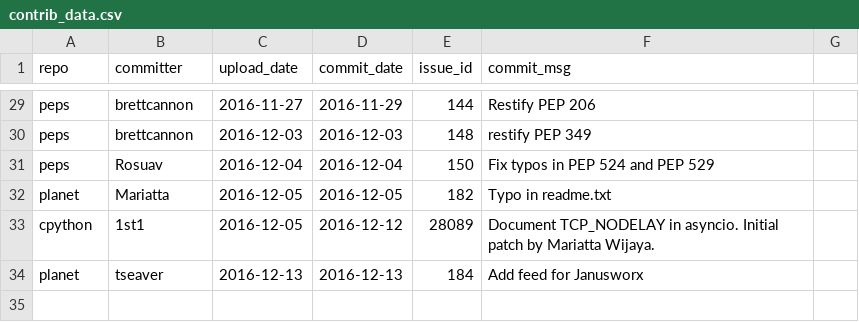
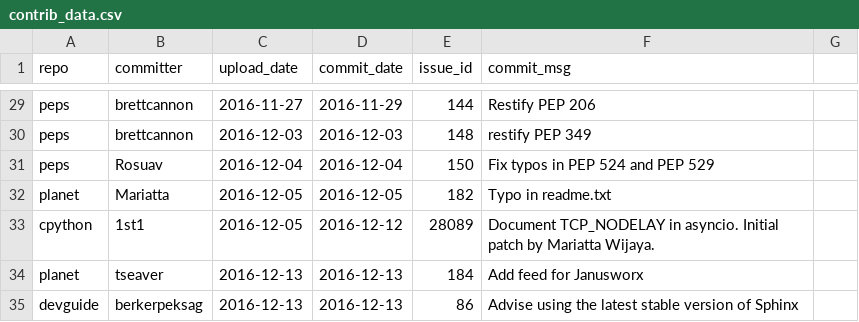
Before and after one commit to Mariatta/mariatta-archived, a CSV file: contrib_data.csv, drawn as a sheet; only a part is shown, gaps mark what is left out; the diff names each change by its address in the sheet, - before the commit and + after, or states it on an @@ line.

Commit message:
add devguide patch

```diff
--- a/contrib_data.csv
+++ b/contrib_data.csv
+row 35: devguide | berkerpeksag | 2016-12-13 | 2016-12-13 | 86 | Advise using the latest stable version of Sphinx
```
Also changed, not shown: 1 other file.
